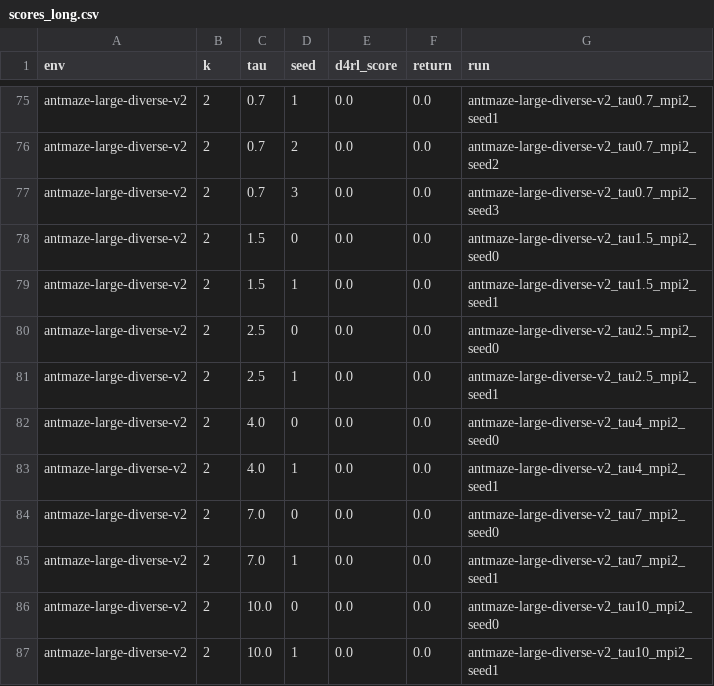
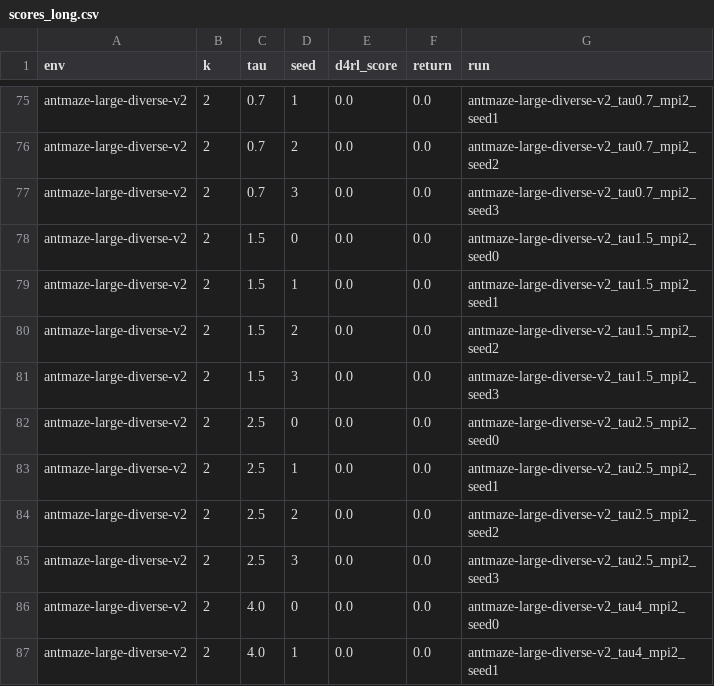
Before and after one commit to SChoish/MPI_sweep, a CSV file: sweep_results/antmaze/large-diverse/scores_long.csv, drawn as a sheet; only a part is shown, gaps mark what is left out; the shorter side is filled out with more unchanged rows.

Commit message:
Update offrl antmaze Imp T-sweep scores.

```diff
--- a/sweep_results/antmaze/large-diverse/scores_long.csv
+++ b/sweep_results/antmaze/large-diverse/scores_long.csv
@@ -79,4 +79,8 @@ antmaze-large-diverse-v2,2,1.5,0,0.0,0.0,antmaze-large-diverse-v2_tau1.5_mpi2_se
 antmaze-large-diverse-v2,2,1.5,1,0.0,0.0,antmaze-large-diverse-v2_tau1.5_mpi2_seed1
+antmaze-large-diverse-v2,2,1.5,2,0.0,0.0,antmaze-large-diverse-v2_tau1.5_mpi2_seed2
+antmaze-large-diverse-v2,2,1.5,3,0.0,0.0,antmaze-large-diverse-v2_tau1.5_mpi2_seed3
 antmaze-large-diverse-v2,2,2.5,0,0.0,0.0,antmaze-large-diverse-v2_tau2.5_mpi2_seed0
 antmaze-large-diverse-v2,2,2.5,1,0.0,0.0,antmaze-large-diverse-v2_tau2.5_mpi2_seed1
+antmaze-large-diverse-v2,2,2.5,2,0.0,0.0,antmaze-large-diverse-v2_tau2.5_mpi2_seed2
+antmaze-large-diverse-v2,2,2.5,3,0.0,0.0,antmaze-large-diverse-v2_tau2.5_mpi2_seed3
 antmaze-large-diverse-v2,2,4.0,0,0.0,0.0,antmaze-large-diverse-v2_tau4_mpi2_seed0
```
Also changed, not shown: sweep_results/antmaze/large-diverse/mean_by_T.csv, 6 other files.
